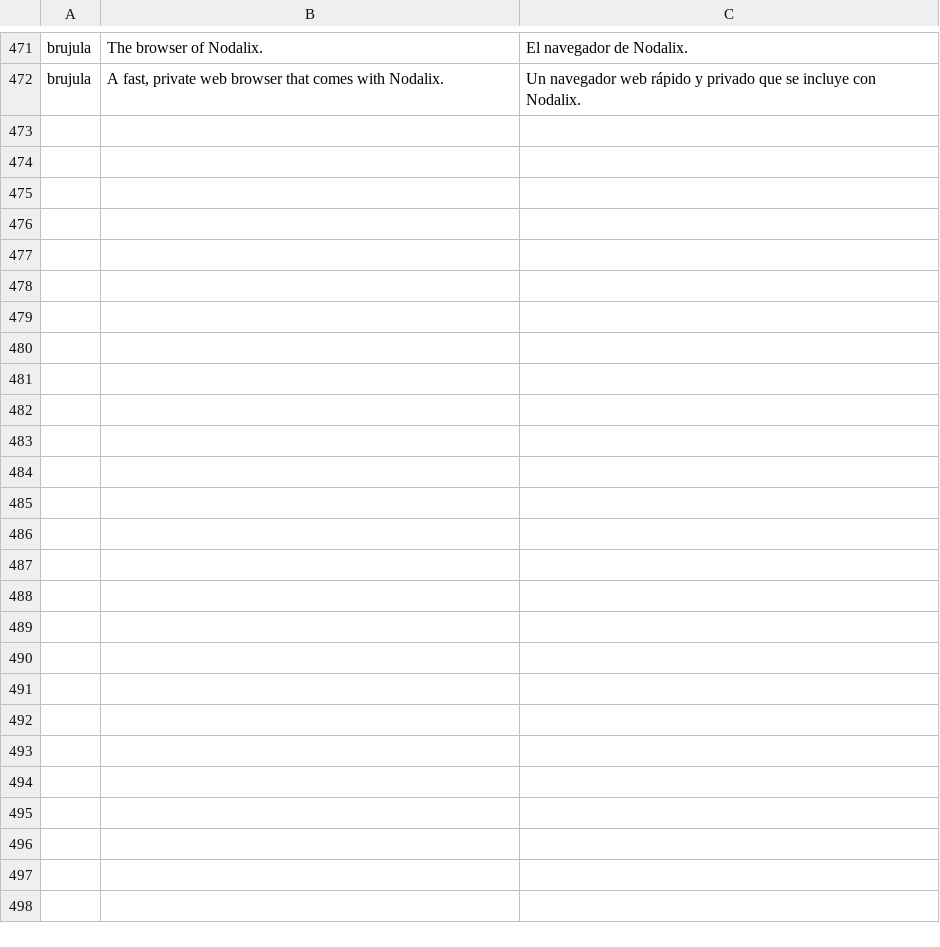
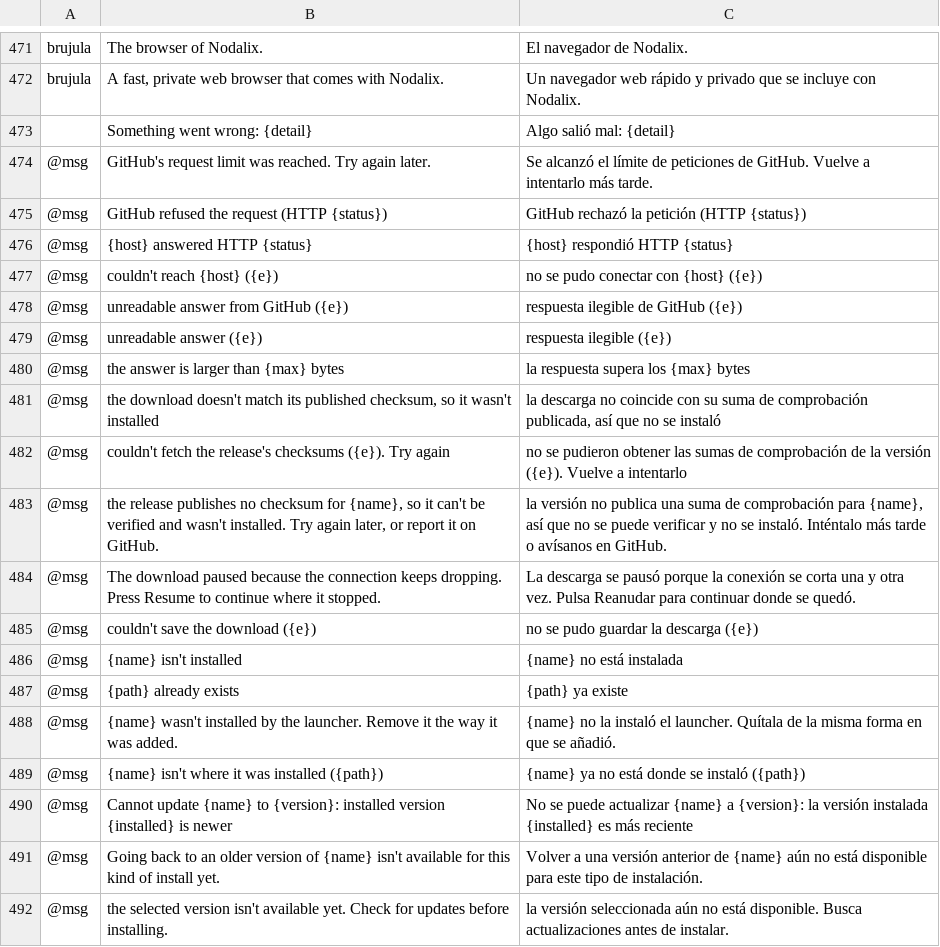
Before and after one commit to getnodalia/nodalia-launcher, a TSV file: crates/ui-egui/src/i18n/es.tsv, drawn as a sheet; only a part is shown, gaps mark what is left out; the diff covers the shown part only; the diff names each change by its address in the sheet, - before the commit and + after, or states it on an @@ line.

```diff
--- a/crates/ui-egui/src/i18n/es.tsv
+++ b/crates/ui-egui/src/i18n/es.tsv
+row 473:  | Something went wrong: {detail} | Algo salió mal: {detail}
+row 474: @msg | GitHub's request limit was reached. Try again later. | Se alcanzó el límite de peticiones de GitHub. Vuelve a intentarlo más tarde.
+row 475: @msg | GitHub refused the request (HTTP {status}) | GitHub rechazó la petición (HTTP {status})
+row 476: @msg | {host} answered HTTP {status} | {host} respondió HTTP {status}
+row 477: @msg | couldn't reach {host} ({e}) | no se pudo conectar con {host} ({e})
+row 478: @msg | unreadable answer from GitHub ({e}) | respuesta ilegible de GitHub ({e})
+row 479: @msg | unreadable answer ({e}) | respuesta ilegible ({e})
+row 480: @msg | the answer is larger than {max} bytes | la respuesta supera los {max} bytes
+row 481: @msg | the download doesn't match its published checksum, so it wasn't installed | la descarga no coincide con su suma de comprobación publicada, así que no se instaló
+row 482: @msg | couldn't fetch the release's checksums ({e}). Try again | no se pudieron obtener las sumas de comprobación de la versión ({e}). Vuelve a intentarlo
+row 483: @msg | the release publishes no checksum for {name}, so it can't be verified and wasn't installed. Try again later, or report it on GitHub. | la versión no publica una suma de comprobación para {name}, así que no se puede verificar y no se instaló. Inténtalo más tarde o avísanos en GitHub.
+row 484: @msg | The download paused because the connection keeps dropping. Press Resume to continue where it stopped. | La descarga se pausó porque la conexión se corta una y otra vez. Pulsa Reanudar para continuar donde se quedó.
+row 485: @msg | couldn't save the download ({e}) | no se pudo guardar la descarga ({e})
+row 486: @msg | {name} isn't installed | {name} no está instalada
+row 487: @msg | {path} already exists | {path} ya existe
+row 488: @msg | {name} wasn't installed by the launcher. Remove it the way it was added. | {name} no la instaló el launcher. Quítala de la misma forma en que se añadió.
+row 489: @msg | {name} isn't where it was installed ({path}) | {name} ya no está donde se instaló ({path})
+row 490: @msg | Cannot update {name} to {version}: installed version {installed} is newer | No se puede actualizar {name} a {version}: la versión instalada {installed} es más reciente
+row 491: @msg | Going back to an older version of {name} isn't available for this kind of install yet. | Volver a una versión anterior de {name} aún no está disponible para este tipo de instalación.
+row 492: @msg | the selected version isn't available yet. Check for updates before installing. | la versión seleccionada aún no está disponible. Busca actualizaciones antes de instalar.
```
Also changed, not shown: 30 added rows elsewhere in this file, crates/ui-egui/src/i18n/cs.tsv, crates/ui-egui/src/i18n/fr.tsv, 15 other files.
